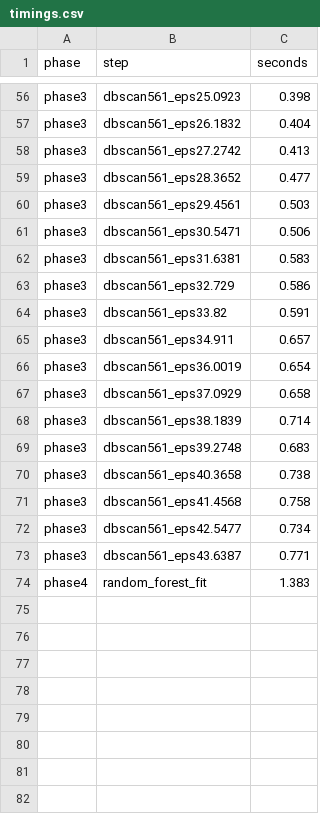
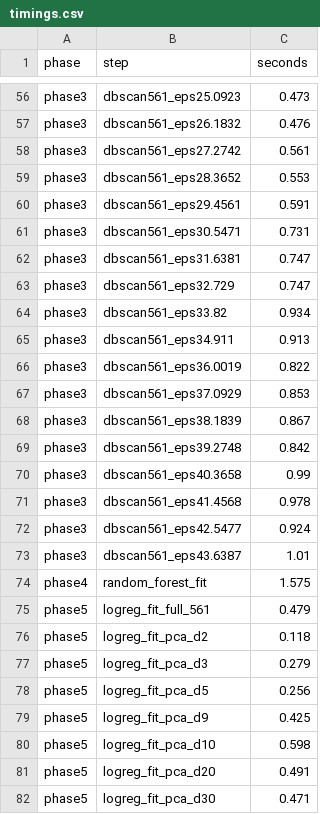
Before and after one commit to LUCIFER5671/har-feature-reduction, a CSV file: results/timings.csv, drawn as a sheet; only a part is shown, gaps mark what is left out; the diff covers the shown part only; the diff names each change by its address in the sheet, - before the commit and + after, or states it on an @@ line.

Commit message:
Phase 5: classification, efficiency, final test

```diff
--- a/results/timings.csv
+++ b/results/timings.csv
-C56 (seconds): 0.398
+C56 (seconds): 0.473
-C57 (seconds): 0.404
+C57 (seconds): 0.476
-C58 (seconds): 0.413
+C58 (seconds): 0.561
-C59 (seconds): 0.477
+C59 (seconds): 0.553
-C60 (seconds): 0.503
+C60 (seconds): 0.591
-C61 (seconds): 0.506
+C61 (seconds): 0.731
-C62 (seconds): 0.583
+C62 (seconds): 0.747
-C63 (seconds): 0.586
+C63 (seconds): 0.747
-C64 (seconds): 0.591
+C64 (seconds): 0.934
-C65 (seconds): 0.657
+C65 (seconds): 0.913
-C66 (seconds): 0.654
+C66 (seconds): 0.822
-C67 (seconds): 0.658
+C67 (seconds): 0.853
-C68 (seconds): 0.714
+C68 (seconds): 0.867
-C69 (seconds): 0.683
+C69 (seconds): 0.842
-C70 (seconds): 0.738
+C70 (seconds): 0.99
-C71 (seconds): 0.758
+C71 (seconds): 0.978
-C72 (seconds): 0.734
+C72 (seconds): 0.924
-C73 (seconds): 0.771
+C73 (seconds): 1.01
-C74 (seconds): 1.383
+C74 (seconds): 1.575
+row 75: phase5 | logreg_fit_full_561 | 0.479
+row 76: phase5 | logreg_fit_pca_d2 | 0.118
+row 77: phase5 | logreg_fit_pca_d3 | 0.279
+row 78: phase5 | logreg_fit_pca_d5 | 0.256
+row 79: phase5 | logreg_fit_pca_d9 | 0.425
+row 80: phase5 | logreg_fit_pca_d10 | 0.598
+row 81: phase5 | logreg_fit_pca_d20 | 0.491
+row 82: phase5 | logreg_fit_pca_d30 | 0.471
```
Also changed, not shown: 21 added rows and 54 edited cells elsewhere in this file, 14 other files.
